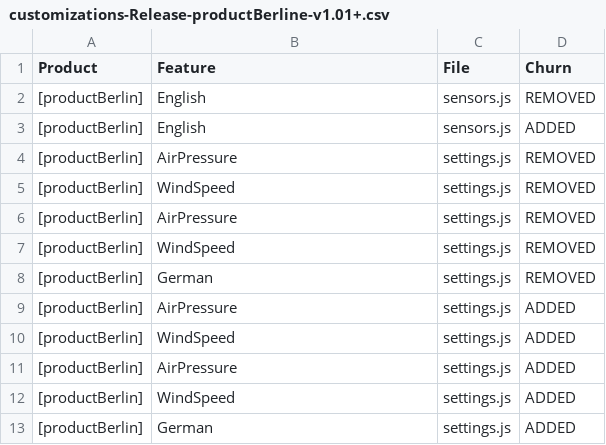
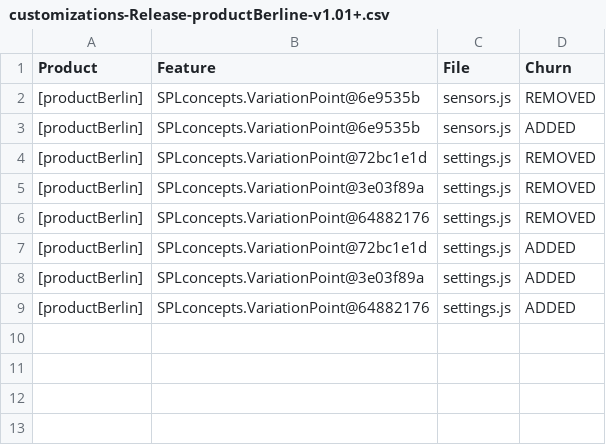
Before and after one commit to onekin/Git2SPLdb, a CSV file: src/main/resources/spl-data/customizations-Release-productBerline-v1.01+.csv, drawn as a sheet.

```diff
--- a/src/main/resources/spl-data/customizations-Release-productBerline-v1.01+.csv
+++ b/src/main/resources/spl-data/customizations-Release-productBerline-v1.01+.csv
@@ -1,13 +1,9 @@
 Product,Feature,File,Churn
-[productBerlin],English,sensors.js,REMOVED
-[productBerlin],English,sensors.js,ADDED
-[productBerlin],AirPressure,settings.js,REMOVED
-[productBerlin],WindSpeed,settings.js,REMOVED
-[productBerlin],AirPressure,settings.js,REMOVED
-[productBerlin],WindSpeed,settings.js,REMOVED
-[productBerlin],German,settings.js,REMOVED
-[productBerlin],AirPressure,settings.js,ADDED
-[productBerlin],WindSpeed,settings.js,ADDED
-[productBerlin],AirPressure,settings.js,ADDED
-[productBerlin],WindSpeed,settings.js,ADDED
-[productBerlin],German,settings.js,ADDED
+[productBerlin],SPLconcepts.VariationPoint@6e9535b,sensors.js,REMOVED
+[productBerlin],SPLconcepts.VariationPoint@6e9535b,sensors.js,ADDED
+[productBerlin],SPLconcepts.VariationPoint@72bc1e1d,settings.js,REMOVED
+[productBerlin],SPLconcepts.VariationPoint@3e03f89a,settings.js,REMOVED
+[productBerlin],SPLconcepts.VariationPoint@64882176,settings.js,REMOVED
+[productBerlin],SPLconcepts.VariationPoint@72bc1e1d,settings.js,ADDED
+[productBerlin],SPLconcepts.VariationPoint@3e03f89a,settings.js,ADDED
+[productBerlin],SPLconcepts.VariationPoint@64882176,settings.js,ADDED
```
Also changed, not shown: src/main/resources/spl-data/customizations-Release-product1-v1.00+.csv, src/main/resources/spl-data/customizations-Release-productBerlin-v2.00+.csv, 10 other files.
